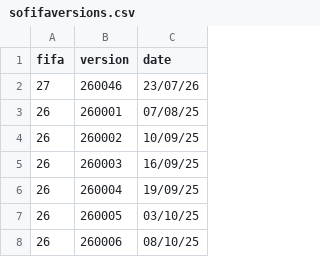
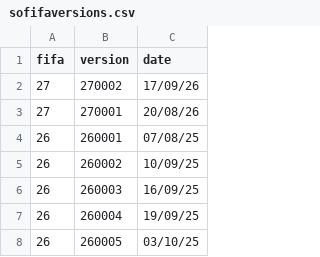
Before and after one commit to capo11/RedefiningxG_WebApp, a CSV file: utility/sofifaversions.csv, drawn as a sheet; only a part is shown; the shorter side is filled out with more unchanged rows; removed rows and columns are numbered as before the commit, all else as after; the diff names each change by its address in the sheet, - before the commit and + after, or states it on an @@ line.

```diff
--- a/utility/sofifaversions.csv
+++ b/utility/sofifaversions.csv
-row 2: 27 | 260046 | 23/07/26
+row 2: 27 | 270002 | 17/09/26
+row 3: 27 | 270001 | 20/08/26
```
Also changed, not shown: utility/lostPlayers.csv, utility/teamPlayers.csv, 14 other files.
